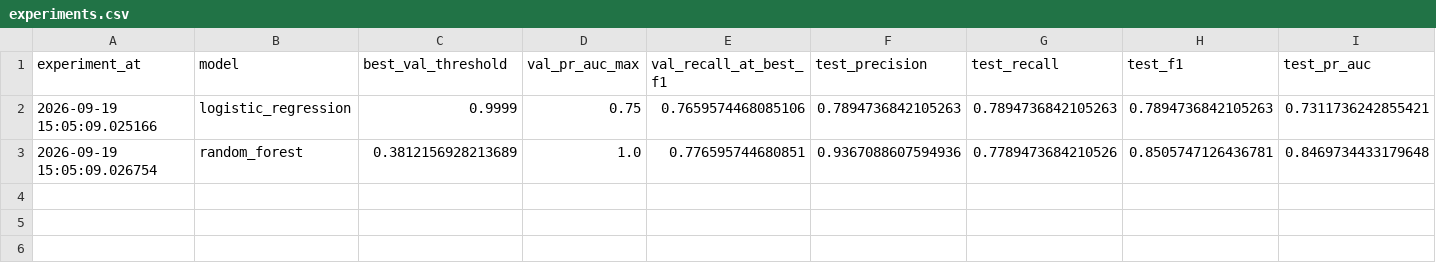
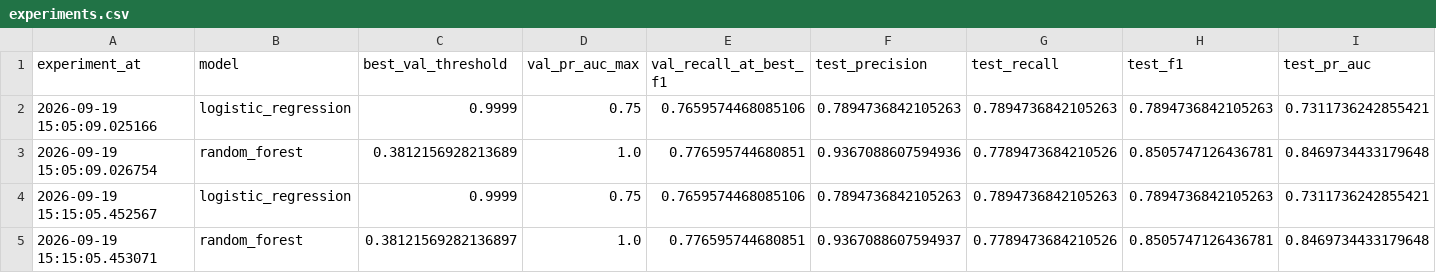
Before and after one commit to FaizaanMd/FinGuard, a CSV file: models/experiments.csv, drawn as a sheet; only a part is shown; rows hold the shown columns only; the diff names each change by its address in the sheet, - before the commit and + after, or states it on an @@ line.

```diff
--- a/models/experiments.csv
+++ b/models/experiments.csv
+row 4: 2026-09-19 15:15:05.452567 | logistic_regression | 0.9999 | 0.75 | 0.7659574468085106 | 0.7894736842105263 | 0.7894736842105263 | 0.7894736842105263 | 0.7311736242855421
+row 5: 2026-09-19 15:15:05.453071 | random_forest | 0.38121569282136897 | 1.0 | 0.776595744680851 | 0.9367088607594937 | 0.7789473684210526 | 0.8505747126436781 | 0.8469734433179648
```
Also changed, not shown: models/experiments_anomaly.csv, 3 other files.
